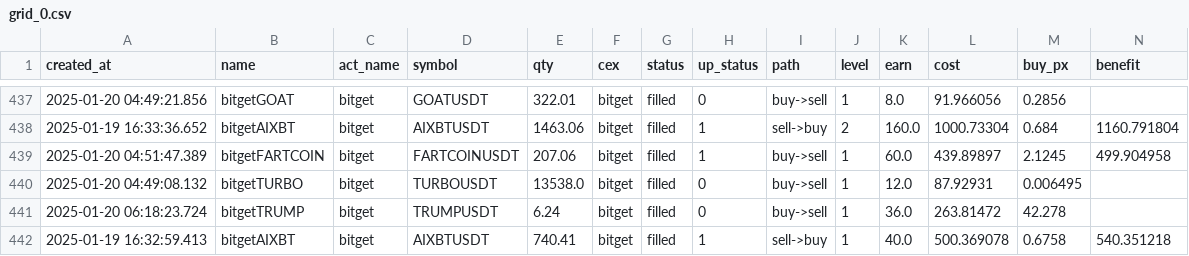
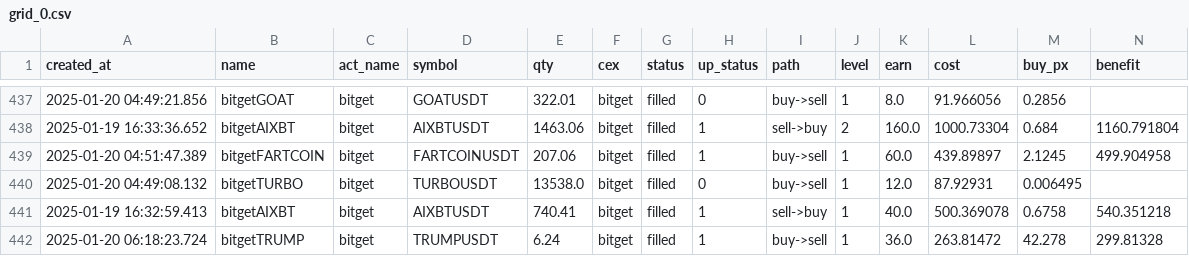
Before and after one commit to txnj/data, a CSV file: grid_0.csv, drawn as a sheet; only a part is shown, gaps mark what is left out; removed rows and columns are numbered as before the commit, all else as after; rows hold the shown columns only; the diff names each change by its address in the sheet, - before the commit and + after, or states it on an @@ line.

Commit message:
auto-sync

```diff
--- a/grid_0.csv
+++ b/grid_0.csv
-row 441: 2025-01-20 06:18:23.724 | bitgetTRUMP | bitget | TRUMPUSDT | 6.24 | bitget | filled | 0 | buy->sell | 1 | 36.0 | 263.81472 | 42.278
+row 442: 2025-01-20 06:18:23.724 | bitgetTRUMP | bitget | TRUMPUSDT | 6.24 | bitget | filled | 1 | buy->sell | 1 | 36.0 | 263.81472 | 42.278 | 299.81328
```
